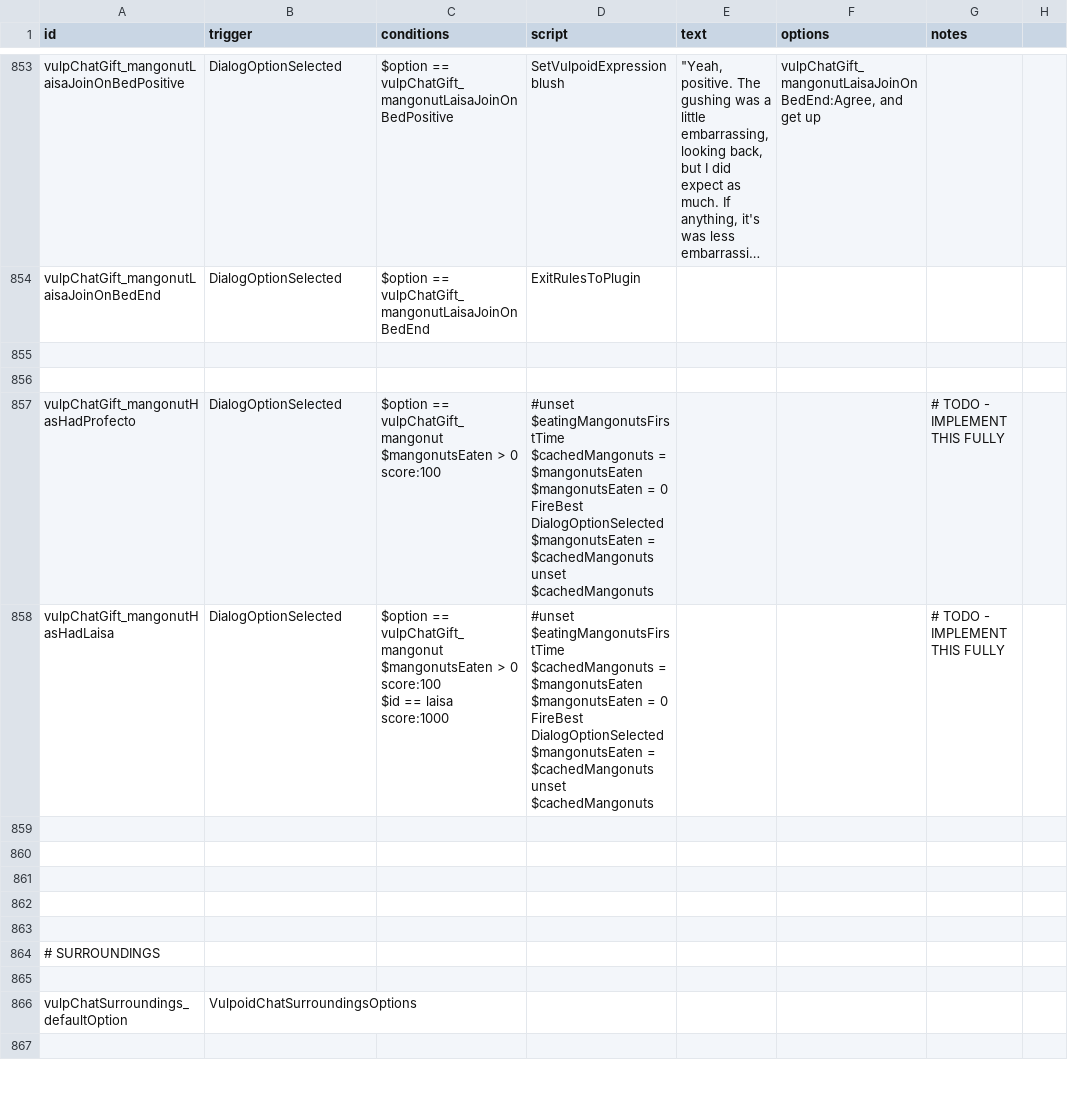
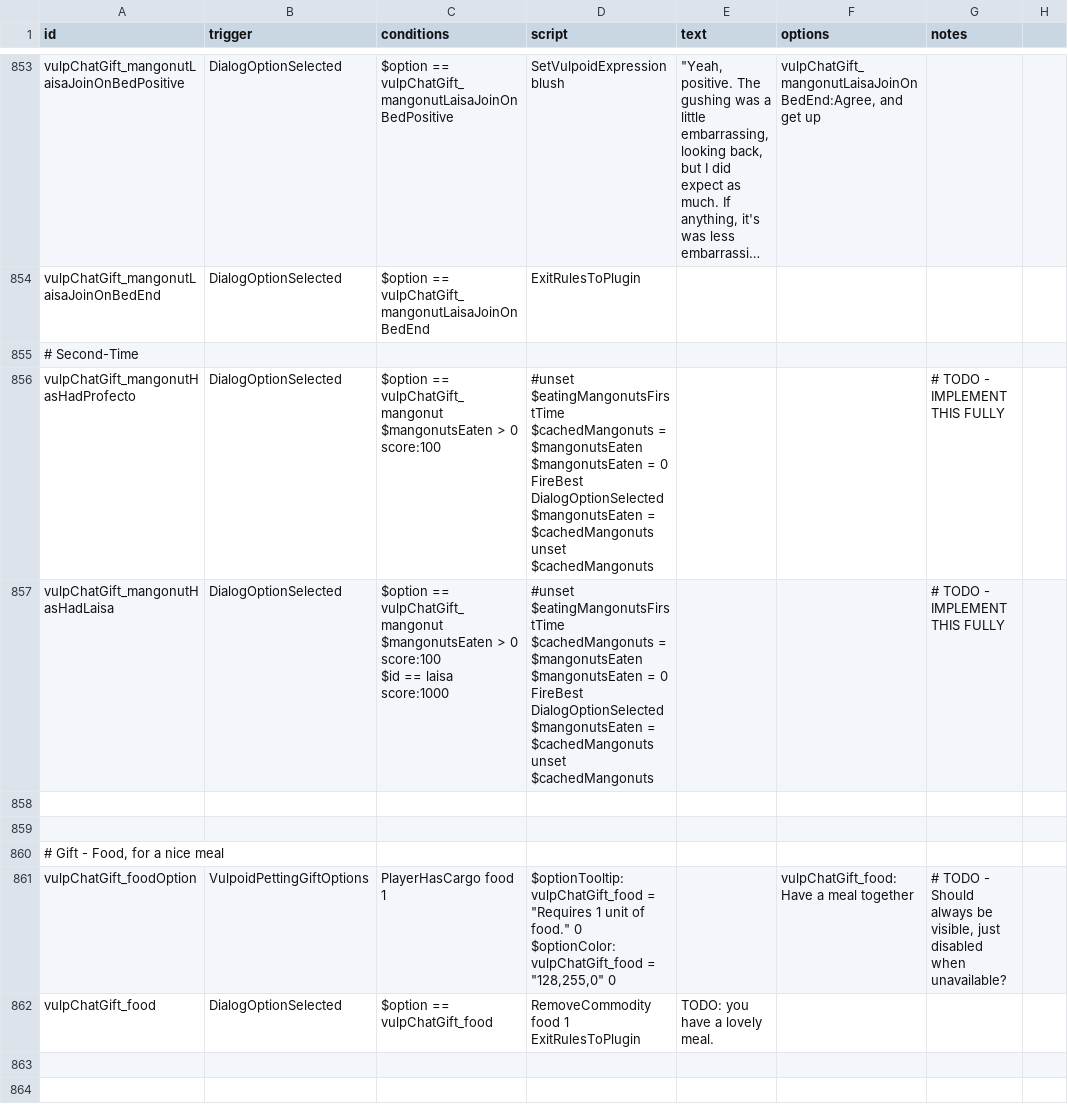
Before and after one commit to confer0/vulpoids, a CSV file: data/campaign/rules.csv, drawn as a sheet; only a part is shown, gaps mark what is left out; the shorter side is filled out with more unchanged rows; long unchanged cells end in …; addresses are those after the commit; ↵ is a line break in a cell; the diff covers the shown part only; the diff names each change by its address in the sheet, - before the commit and + after, or states it on an @@ line.

Commit message:
more gift options. terraformer research now requires gifting an alpha core

```diff
--- a/data/campaign/rules.csv
+++ b/data/campaign/rules.csv
+row 855: # Second-Time
+row 856: vulpChatGift_mangonutHasHadProfecto | DialogOptionSelected | $option == vulpChatGift_mangonut ↵ $mangonutsEaten > 0 score:100 | #unset $eatingMangonutsFirstTime ↵ $cachedMangonuts = $mangonutsEaten ↵ $mangonutsEaten = 0 ↵ FireBest DialogOptionSelected ↵ $mangonutsEaten = $cachedMangonuts ↵ unset $cachedMangonuts |  |  | # TODO - IMPLEMENT THIS FULLY
+row 857: vulpChatGift_mangonutHasHadLaisa | DialogOptionSelected | $option == vulpChatGift_mangonut ↵ $mangonutsEaten > 0 score:100 ↵ $id == laisa score:1000 | #unset $eatingMangonutsFirstTime ↵ $cachedMangonuts = $mangonutsEaten ↵ $mangonutsEaten = 0 ↵ FireBest DialogOptionSelected ↵ $mangonutsEaten = $cachedMangonuts ↵ unset $cachedMangonuts |  |  | # TODO - IMPLEMENT THIS FULLY
+row 860: # Gift - Food, for a nice meal
+row 861: vulpChatGift_foodOption | VulpoidPettingGiftOptions | PlayerHasCargo food 1 | $optionTooltip:vulpChatGift_food = "Requires 1 unit of food." 0 ↵ $optionColor:vulpChatGift_food = "128,255,0" 0 |  | vulpChatGift_food:Have a meal together | # TODO - Should always be visible, just disabled when unavailable?
+row 862: vulpChatGift_food | DialogOptionSelected | $option == vulpChatGift_food | RemoveCommodity food 1 ↵ ExitRulesToPlugin | TODO: you have a lovely meal.
-row 863: vulpChatGift_mangonutHasHadProfecto | DialogOptionSelected | $option == vulpChatGift_mangonut ↵ $mangonutsEaten > 0 score:100 | #unset $eatingMangonutsFirstTime ↵ $cachedMangonuts = $mangonutsEaten ↵ $mangonutsEaten = 0 ↵ FireBest DialogOptionSelected ↵ $mangonutsEaten = $cachedMangonuts ↵ unset $cachedMangonuts |  |  | # TODO - IMPLEMENT THIS FULLY
+row 863: (empty)
-row 864: vulpChatGift_mangonutHasHadLaisa | DialogOptionSelected | $option == vulpChatGift_mangonut ↵ $mangonutsEaten > 0 score:100 ↵ $id == laisa score:1000 | #unset $eatingMangonutsFirstTime ↵ $cachedMangonuts = $mangonutsEaten ↵ $mangonutsEaten = 0 ↵ FireBest DialogOptionSelected ↵ $mangonutsEaten = $cachedMangonuts ↵ unset $cachedMangonuts |  |  | # TODO - IMPLEMENT THIS FULLY
+row 864: (empty)
```
Also changed, not shown: 29 added rows and 21 edited cells elsewhere in this file.
